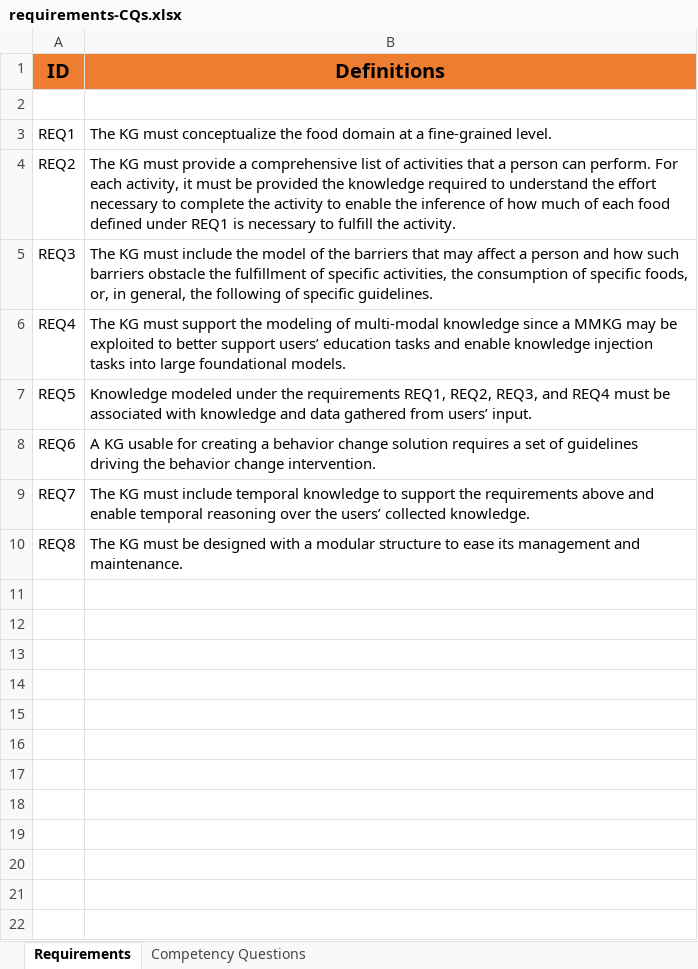
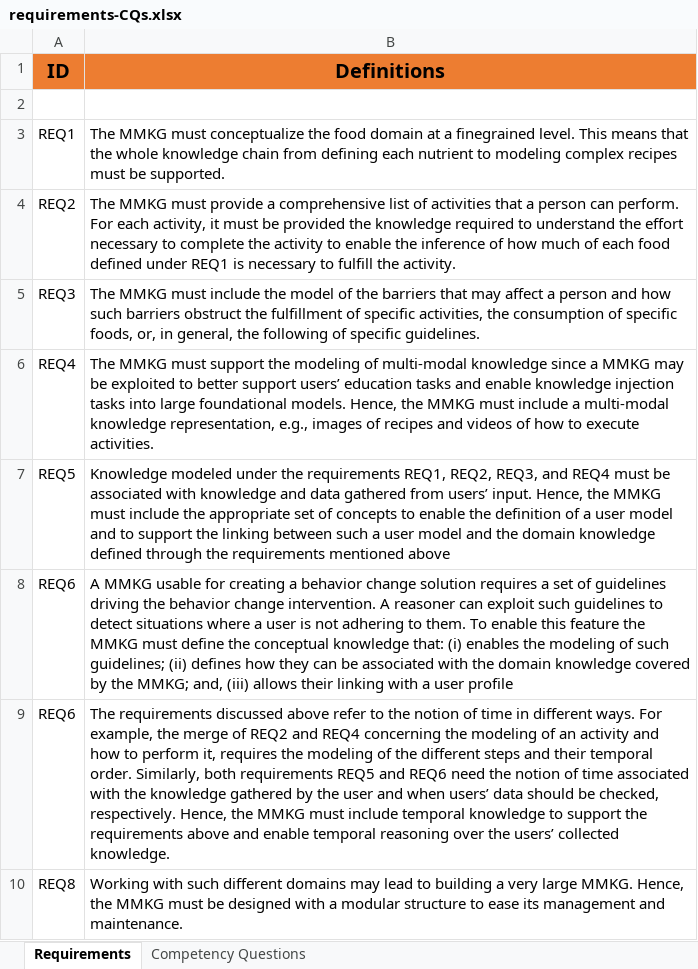
Before and after one commit to IDA-FBK/FuS-KG, an Excel workbook: requirements/requirements-CQs.xlsx, sheet Requirements, drawn as a sheet; values as stored, in another font and other column widths than the file's, no borders; removed rows and columns are numbered as before the commit, all else as after; the diff names each change by its address in the sheet, - before the commit and + after, or states it on an @@ line.

Commit message:
update requirements-CQs file

```diff
--- a/requirements/requirements-CQs.xlsx (sheet Requirements)
+++ b/requirements/requirements-CQs.xlsx (sheet Requirements)
-B3 (Definitions): The KG must conceptualize the food domain at a fine-grained level.
+B3 (Definitions): The MMKG must conceptualize the food domain at a finegrained level. This means that the whole knowledge chain from defining each nutrient to modeling complex recipes must be supported.
-B4 (Definitions): The KG must provide…
+B4 (Definitions): The MMKG must provide…
-B5 (Definitions): The KG must include the model of the barriers that may affect a person and how such barriers obstacle the fulfillment…
+B5 (Definitions): The MMKG must include the model of the barriers that may affect a person and how such barriers obstruct the fulfillment…
-B6 (Definitions): The KG must support the modeling of multi-modal knowledge since a MMKG may be exploited to better support users’ education tasks and enable knowledge injection tasks into large foundational models.
+B6 (Definitions): The MMKG must support the modeling of multi-modal knowledge since a MMKG may be exploited to better support users’ education tasks and enable knowledge injection tasks into large foundational models. Hence, the MMKG must include a multi-modal knowledge representation, e.g., images of recipes and videos of how to execute activities.
-B7 (Definitions): …users’ input.
+B7 (Definitions): …users’ input. Hence, the MMKG must include the appropriate set of concepts to enable the definition of a user model and to support the linking between such a user model and the domain knowledge defined through the requirements mentioned above
-B8 (Definitions): A KG usable for creating a behavior change solution requires a set of guidelines driving the behavior change intervention.
+B8 (Definitions): A MMKG usable for creating a behavior change solution requires a set of guidelines driving the behavior change intervention. A reasoner can exploit such guidelines to detect situations where a user is not adhering to them. To enable this feature the MMKG must define the conceptual knowledge that: (i) enables the modeling of such guidelines; (ii) defines how they can be associated with the domain knowledge covered by the MMKG; and, (iii) allows their linking with a user profile
-row 9: REQ7 | The KG must include temporal knowledge to support the requirements above and enable temporal reasoning over the users’ collected knowledge.
+row 9: REQ6 | The requirements discussed above refer to the notion of time in different ways. For example, the merge of REQ2 and REQ4 concerning the modeling of an activity and how to perform it, requires the modeling of the different steps and their temporal order. Similarly, both requirements REQ5 and REQ6 need the notion of time associated with the knowledge gathered by the user and when users’ data should be checked, respectively. Hence, the MMKG must include temporal knowledge to support the requirements above and enable temporal reasoning over the users’ collected knowledge.
-B10 (Definitions): The KG must be…
+B10 (Definitions): Working with such different domains may lead to building a very large MMKG. Hence, the MMKG must be…
```
